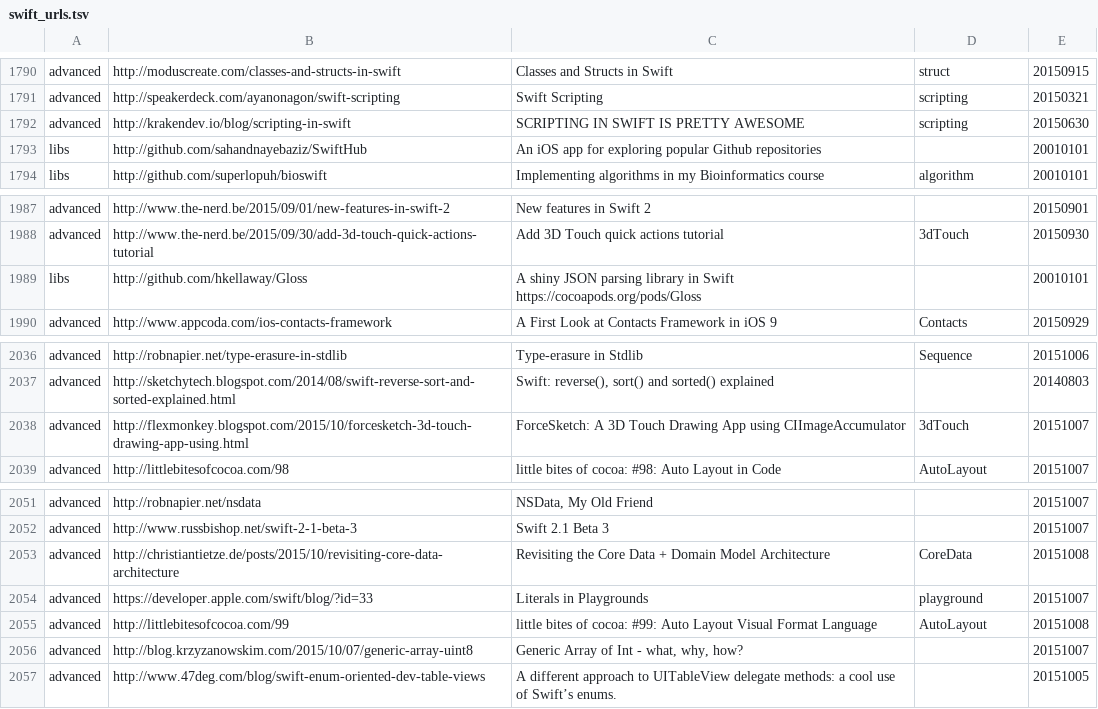
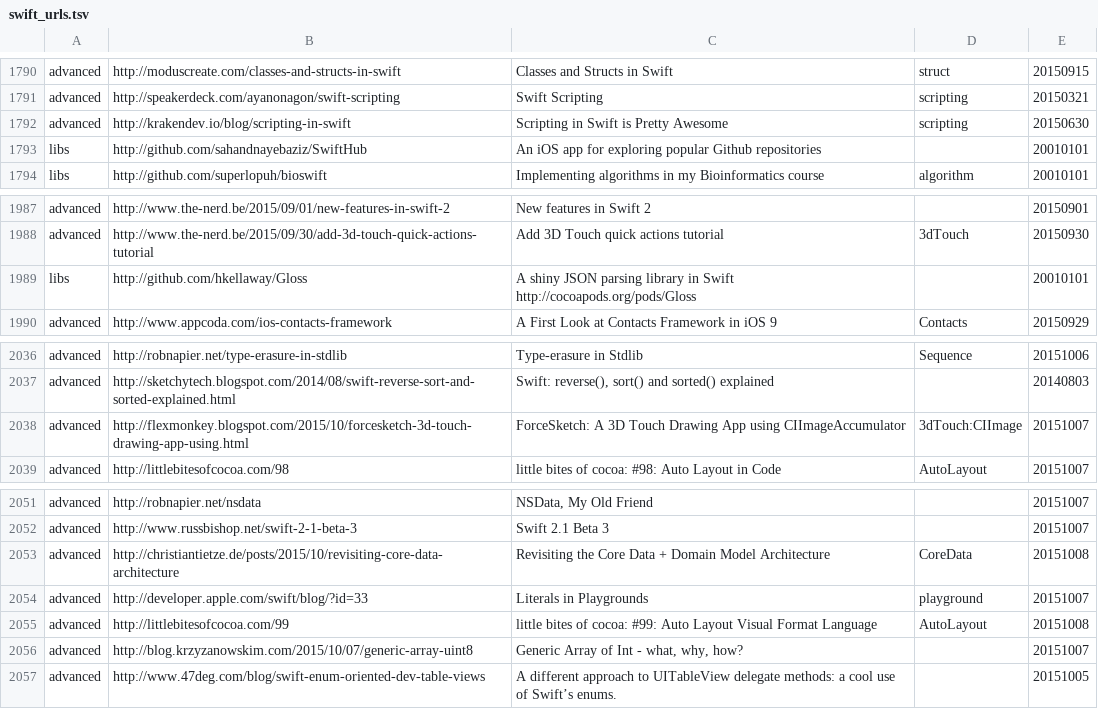
Before and after one commit to melling/SwiftResources, a TSV file: swift_urls.tsv, drawn as a sheet; only a part is shown, gaps mark what is left out; the diff covers the shown part only.

```diff
--- a/swift_urls.tsv
+++ b/swift_urls.tsv
@@ -1791,3 +1791,3 @@ advanced	http://moduscreate.com/classes-and-structs-in-swift	Classes and Structs
 advanced	http://speakerdeck.com/ayanonagon/swift-scripting	Swift Scripting	scripting	20150321
-advanced	http://krakendev.io/blog/scripting-in-swift	SCRIPTING IN SWIFT IS PRETTY AWESOME	scripting	20150630
+advanced	http://krakendev.io/blog/scripting-in-swift	Scripting in Swift is Pretty Awesome	scripting	20150630
 libs	http://github.com/sahandnayebaziz/SwiftHub	An iOS app for exploring popular Github repositories		20010101
@@ -1988,3 +1988,3 @@ advanced	http://www.the-nerd.be/2015/09/01/new-features-in-swift-2	New features
 advanced	http://www.the-nerd.be/2015/09/30/add-3d-touch-quick-actions-tutorial	Add 3D Touch quick actions tutorial	3dTouch	20150930
-libs	http://github.com/hkellaway/Gloss	A shiny JSON parsing library in Swift https://cocoapods.org/pods/Gloss		20010101
+libs	http://github.com/hkellaway/Gloss	A shiny JSON parsing library in Swift http://cocoapods.org/pods/Gloss		20010101
 advanced	http://www.appcoda.com/ios-contacts-framework	A First Look at Contacts Framework in iOS 9	Contacts	20150929
@@ -2037,3 +2037,3 @@ advanced	http://robnapier.net/type-erasure-in-stdlib	Type-erasure in Stdlib	Sequ
 advanced	http://sketchytech.blogspot.com/2014/08/swift-reverse-sort-and-sorted-explained.html	Swift: reverse(), sort() and sorted() explained		20140803
-advanced	http://flexmonkey.blogspot.com/2015/10/forcesketch-3d-touch-drawing-app-using.html	ForceSketch: A 3D Touch Drawing App using CIImageAccumulator	3dTouch	20151007
+advanced	http://flexmonkey.blogspot.com/2015/10/forcesketch-3d-touch-drawing-app-using.html	ForceSketch: A 3D Touch Drawing App using CIImageAccumulator	3dTouch:CIImage	20151007
 advanced	http://littlebitesofcocoa.com/98	little bites of cocoa: #98: Auto Layout in Code	AutoLayout	20151007
@@ -2053,3 +2053,3 @@ advanced	http://www.russbishop.net/swift-2-1-beta-3	Swift 2.1 Beta 3		20151007
 advanced	http://christiantietze.de/posts/2015/10/revisiting-core-data-architecture	Revisiting the Core Data + Domain Model Architecture	CoreData	20151008
-advanced	https://developer.apple.com/swift/blog/?id=33	Literals in Playgrounds	playground	20151007
+advanced	http://developer.apple.com/swift/blog/?id=33	Literals in Playgrounds	playground	20151007
 advanced	http://littlebitesofcocoa.com/99	little bites of cocoa: #99: Auto Layout Visual Format Language	AutoLayout	20151008
```
Also changed, not shown: 29 added rows and 1 edited cell elsewhere in this file.
